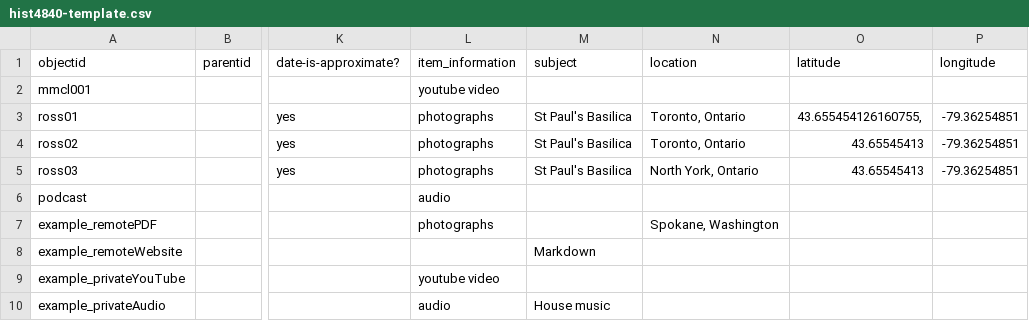
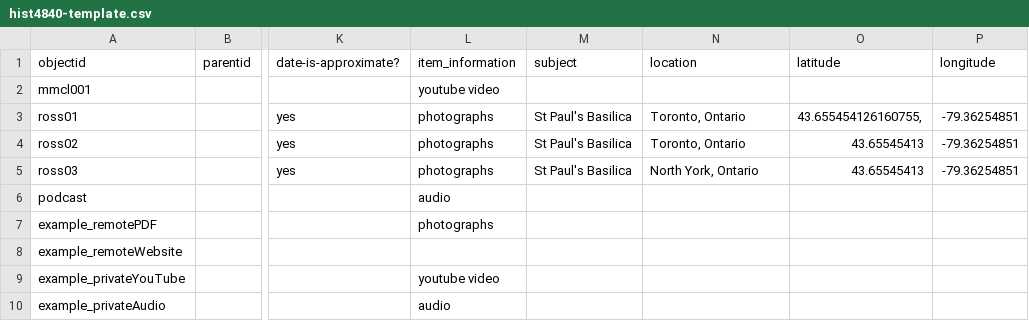
Before and after one commit to KartoffelMann1/le-fromage, a CSV file: _data/hist4840-template.csv, drawn as a sheet; only a part is shown, gaps mark what is left out; the diff names each change by its address in the sheet, - before the commit and + after, or states it on an @@ line.

Commit message:
Add files via upload

```diff
--- a/_data/hist4840-template.csv
+++ b/_data/hist4840-template.csv
-N7 (location): Spokane, Washington
+N7 (location): (empty)
-M8 (subject): Markdown
+M8 (subject): (empty)
-M10 (subject): House music
+M10 (subject): (empty)
```
